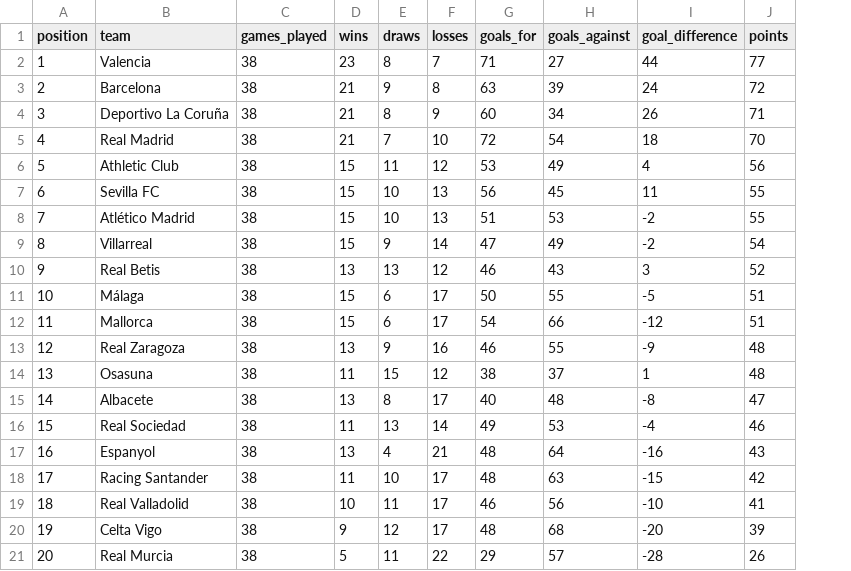
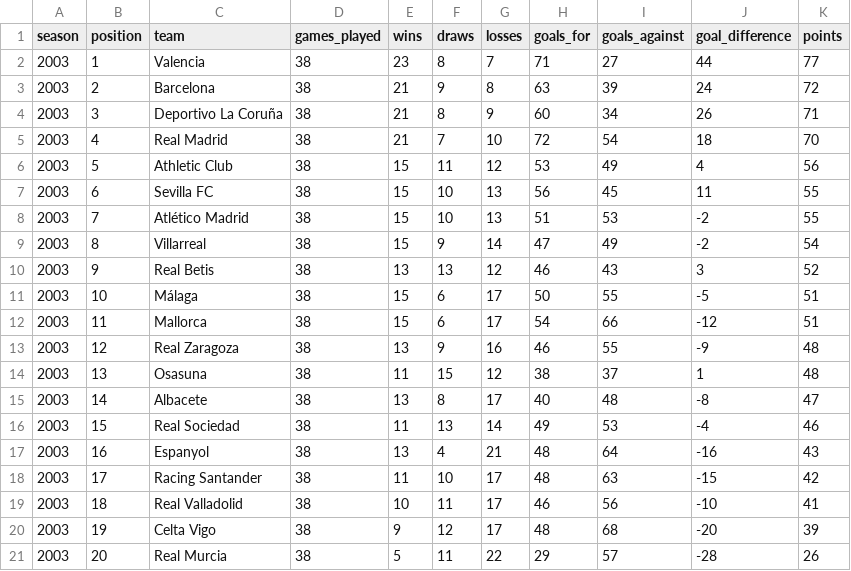
Before and after one commit to iic202/laliga-scraper, a CSV file: data/laliga/laliga_2003_standings.csv, drawn as a sheet; the diff names each change by its address in the sheet, - before the commit and + after, or states it on an @@ line.

```diff
--- a/data/laliga/laliga_2003_standings.csv
+++ b/data/laliga/laliga_2003_standings.csv
+column A (season), rows 2-21: all 2003
```
Also changed, not shown: data/laliga/laliga_2019_standings.csv, data/laliga/laliga_2022_standings.csv, 21 other files.
